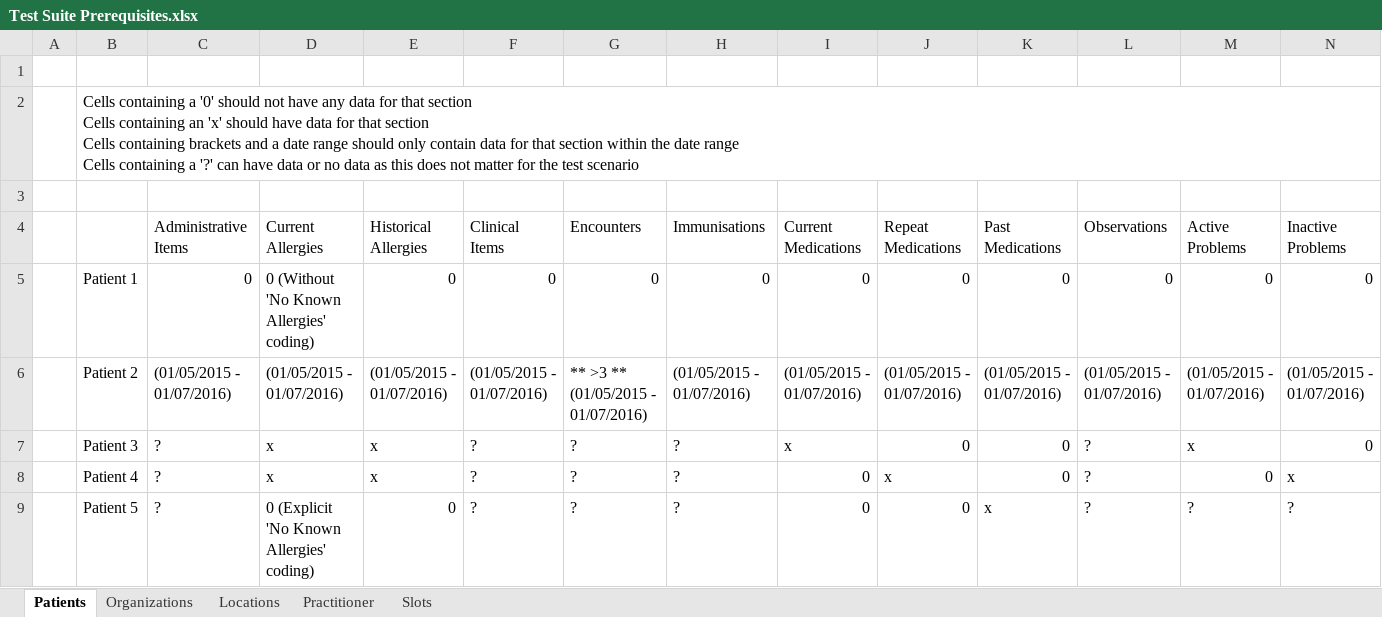
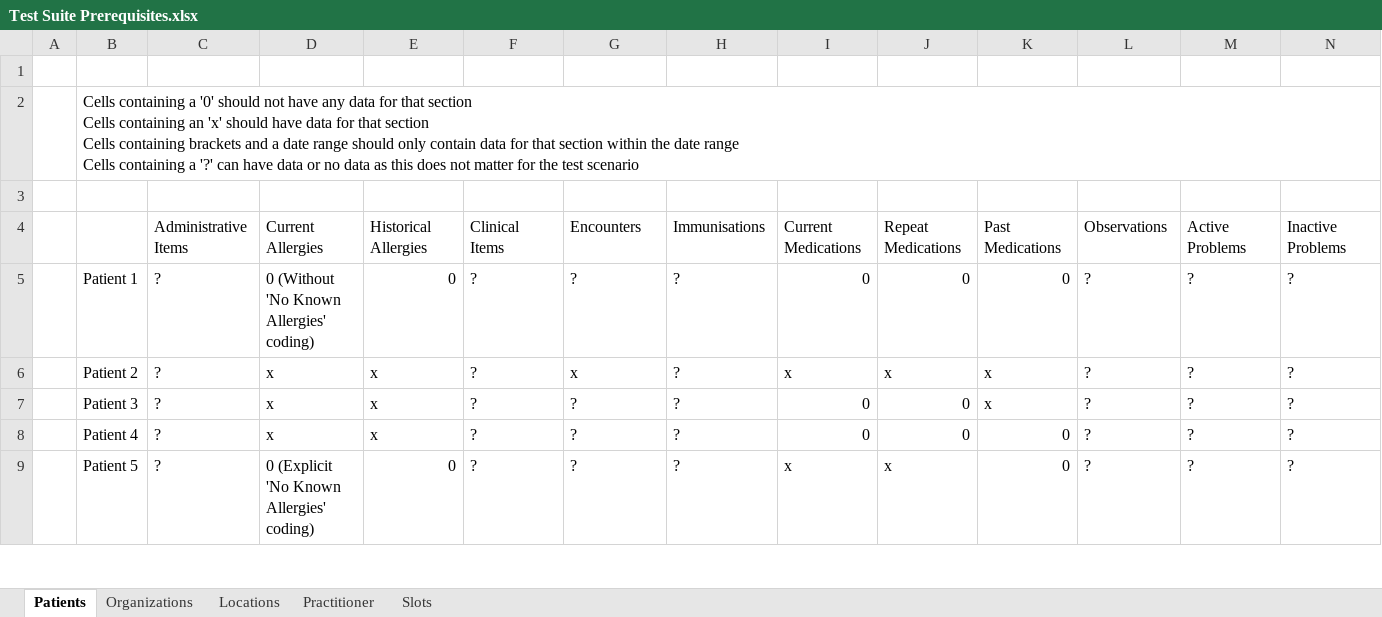
Before and after one commit to nhsconnect/gpconnect-provider-testing, an Excel workbook: Data/Test Suite Prerequisites.xlsx, sheet Patients, drawn as a sheet; only a part is shown; values as stored, in another font and other column widths than the file's, no cell formats; charts and pictures not drawn; the diff covers the shown part only; the diff names each change by its address in the sheet, - before the commit and + after, or states it on an @@ line.

Commit message:
Update for titles and new prerequisites

```diff
--- a/Data/Test Suite Prerequisites.xlsx (sheet Patients)
+++ b/Data/Test Suite Prerequisites.xlsx (sheet Patients)
-C5: 0
+C5: ?
-F5: 0
+F5: ?
-G5: 0
+G5: ?
-H5: 0
+H5: ?
-L5: 0
+L5: ?
-M5: 0
+M5: ?
-N5: 0
+N5: ?
-C6: (01/05/2015 - 01/07/2016)
+C6: ?
-D6: (01/05/2015 - 01/07/2016)
+D6: x
-E6: (01/05/2015 - 01/07/2016)
+E6: x
-F6: (01/05/2015 - 01/07/2016)
+F6: ?
-G6: ** >3 ** (01/05/2015 - 01/07/2016)
+G6: x
-H6: (01/05/2015 - 01/07/2016)
+H6: ?
-I6: (01/05/2015 - 01/07/2016)
+I6: x
-J6: (01/05/2015 - 01/07/2016)
+J6: x
-K6: (01/05/2015 - 01/07/2016)
+K6: x
-L6: (01/05/2015 - 01/07/2016)
+L6: ?
-M6: (01/05/2015 - 01/07/2016)
+M6: ?
-N6: (01/05/2015 - 01/07/2016)
+N6: ?
-I7: x
+I7: 0
-K7: 0
+K7: x
-M7: x
+M7: ?
-N7: 0
+N7: ?
-J8: x
+J8: 0
-M8: 0
+M8: ?
-N8: x
+N8: ?
-I9: 0
+I9: x
-J9: 0
+J9: x
-K9: x
+K9: 0
```
Also changed, not shown: 82 edited cells elsewhere in this sheet, cell formats, 4 other files.
